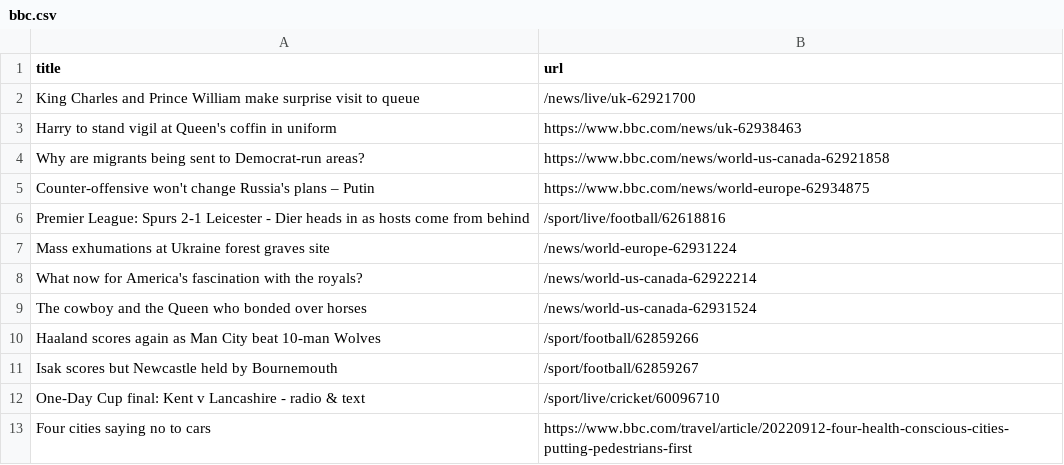
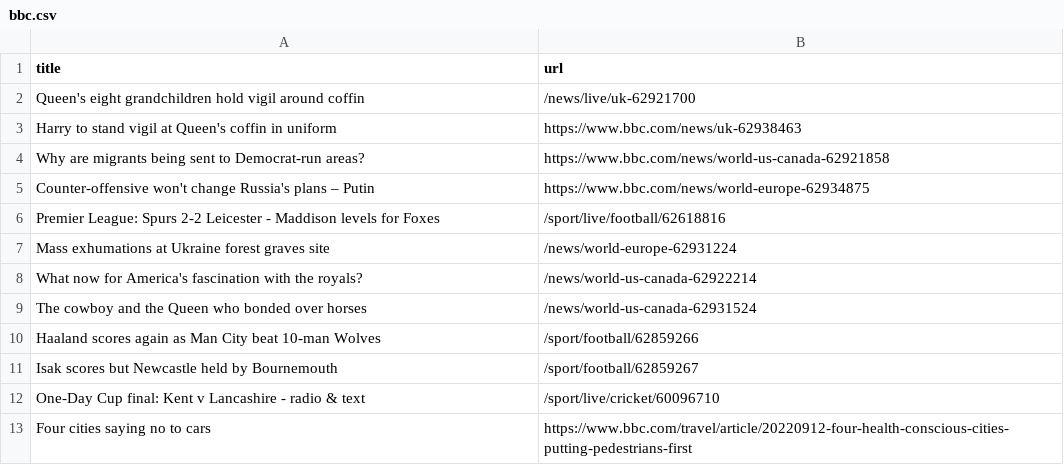
Before and after one commit to terril68/automatic-scraper, a CSV file: bbc.csv, drawn as a sheet; only a part is shown.

```diff
--- a/bbc.csv
+++ b/bbc.csv
@@ -1,3 +1,3 @@
 title,url
-King Charles and Prince William make surprise visit to queue,/news/live/uk-62921700
+Queen's eight grandchildren hold vigil around coffin,/news/live/uk-62921700
 Harry to stand vigil at Queen's coffin in uniform,https://www.bbc.com/news/uk-62938463
@@ -5,3 +5,3 @@ Why are migrants being sent to Democrat-run areas?,https://www.bbc.com/news/worl
 Counter-offensive won't change Russia's plans – Putin,https://www.bbc.com/news/world-europe-62934875
-Premier League: Spurs 2-1 Leicester - Dier heads in as hosts come from behind,/sport/live/football/62618816
+Premier League: Spurs 2-2 Leicester - Maddison levels for Foxes,/sport/live/football/62618816
 Mass exhumations at Ukraine forest graves site,/news/world-europe-62931224
```
